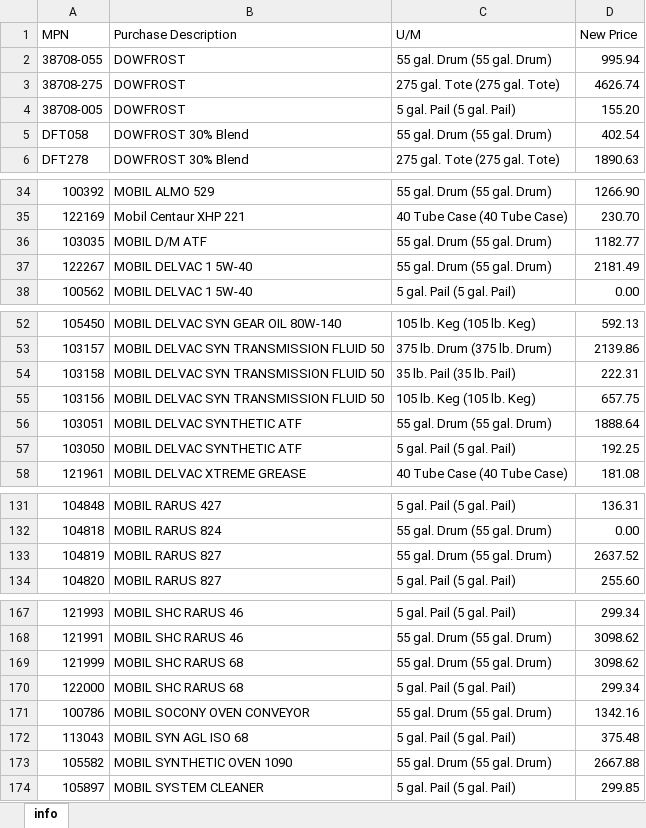
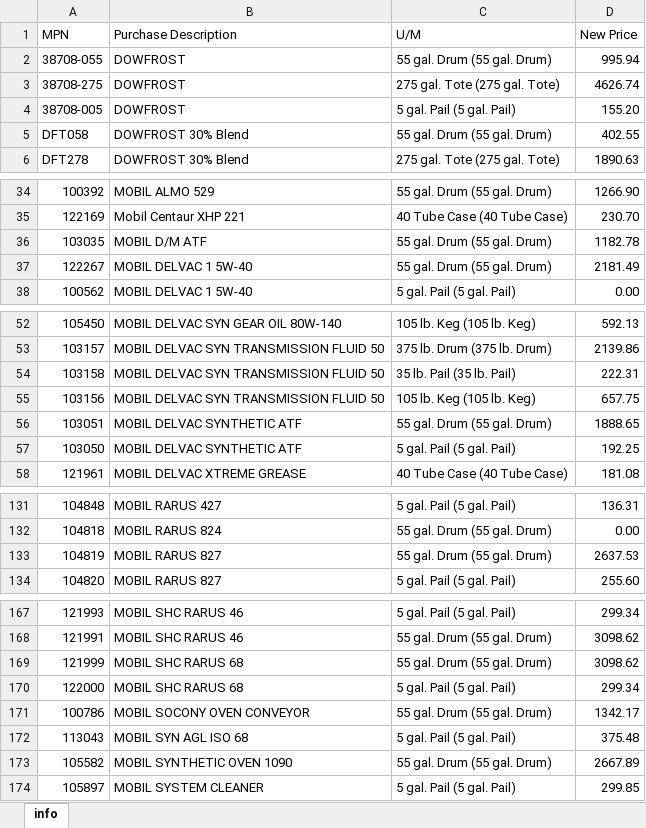
Before and after one commit to nmassa45/AutomatedPrice, an Excel workbook: AutomatedPrice/PriceIncreases/Mobil-BigC Price Update Aug '21.xlsx, sheet info, drawn as a sheet; only a part is shown, gaps mark what is left out; values as stored, in another font and other column widths than the file's, no cell formats; the diff names each change by its address in the sheet, - before the commit and + after, or states it on an @@ line.

```diff
--- a/AutomatedPrice/PriceIncreases/Mobil-BigC Price Update Aug '21.xlsx (sheet info)
+++ b/AutomatedPrice/PriceIncreases/Mobil-BigC Price Update Aug '21.xlsx (sheet info)
-D5 (New Price): 402.54
+D5 (New Price): 402.55
-D36 (New Price): 1182.77
+D36 (New Price): 1182.78
-D56 (New Price): 1888.64
+D56 (New Price): 1888.65
-D133 (New Price): 2637.52
+D133 (New Price): 2637.53
-D171 (New Price): 1342.16
+D171 (New Price): 1342.17
-D173 (New Price): 2667.88
+D173 (New Price): 2667.89
```
Also changed, not shown: cell formats, AutomatedPrice/MasterSheets/products-2021-07-28.xlsx_Updated.xlsx, AutomatedPrice/MasterSheets/products-2021-08-27.xlsx, 19 other files.
